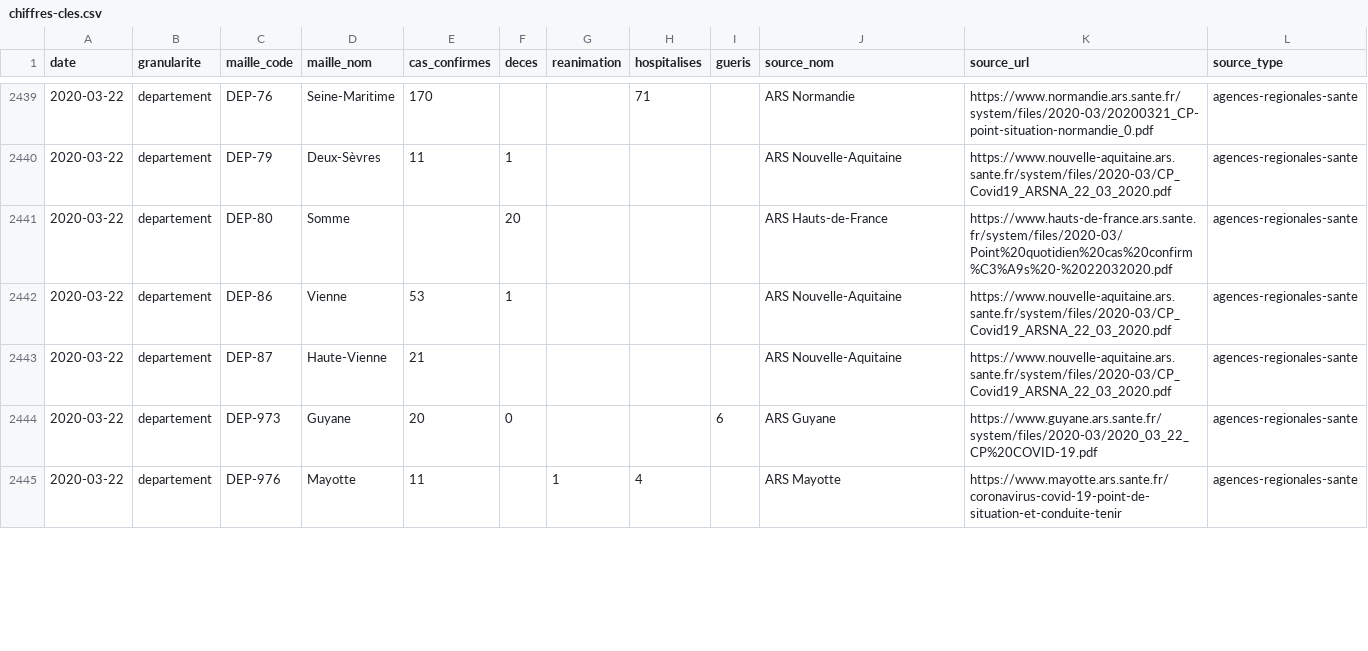
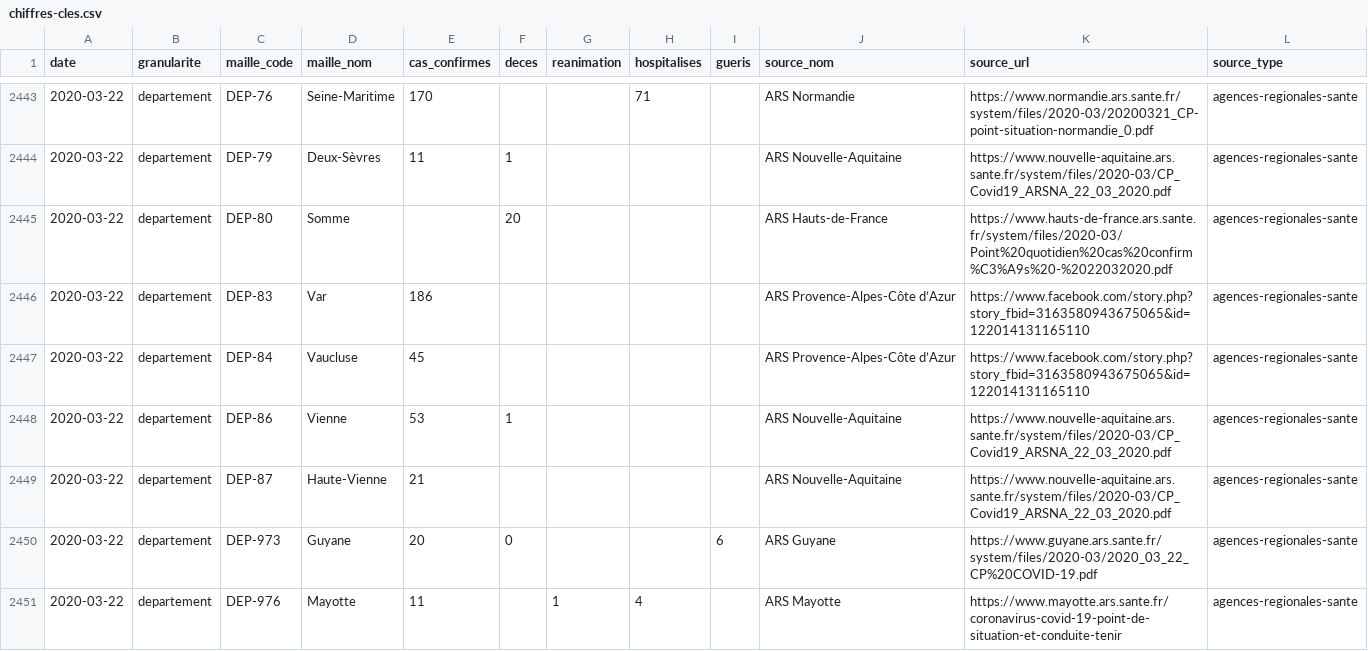
Before and after one commit to opencovid19-fr/data, a CSV file: dist/chiffres-cles.csv, drawn as a sheet; only a part is shown, gaps mark what is left out; the diff covers the shown part only; the diff names each change by its address in the sheet, - before the commit and + after, or states it on an @@ line.

Commit message:
Update data

```diff
--- a/dist/chiffres-cles.csv
+++ b/dist/chiffres-cles.csv
+row 2446: 2020-03-22 | departement | DEP-83 | Var | 186 |  |  |  |  | ARS Provence-Alpes-Côte d’Azur | https://www.facebook.com/story.php?story_fbid=3163580943675065&id=122014131165110 | agences-regionales-sante
+row 2447: 2020-03-22 | departement | DEP-84 | Vaucluse | 45 |  |  |  |  | ARS Provence-Alpes-Côte d’Azur | https://www.facebook.com/story.php?story_fbid=3163580943675065&id=122014131165110 | agences-regionales-sante
```
Also changed, not shown: 5 added rows and 1 edited cell elsewhere in this file, 1 other file.
